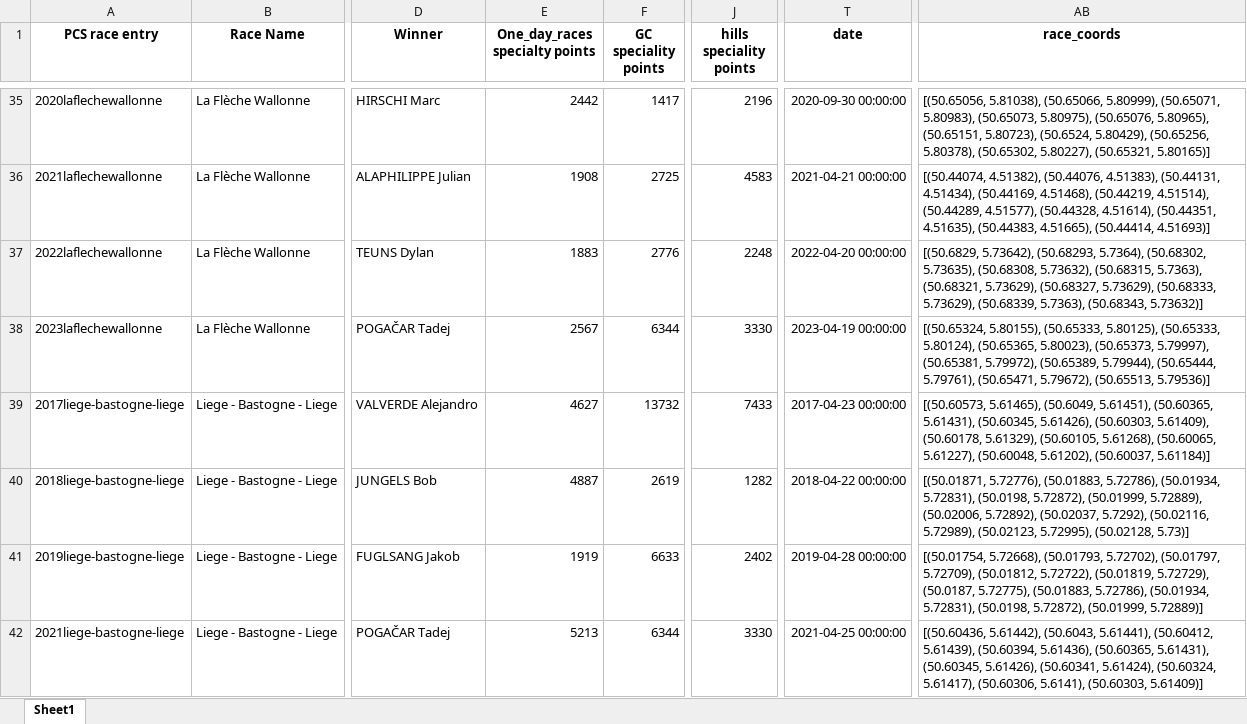
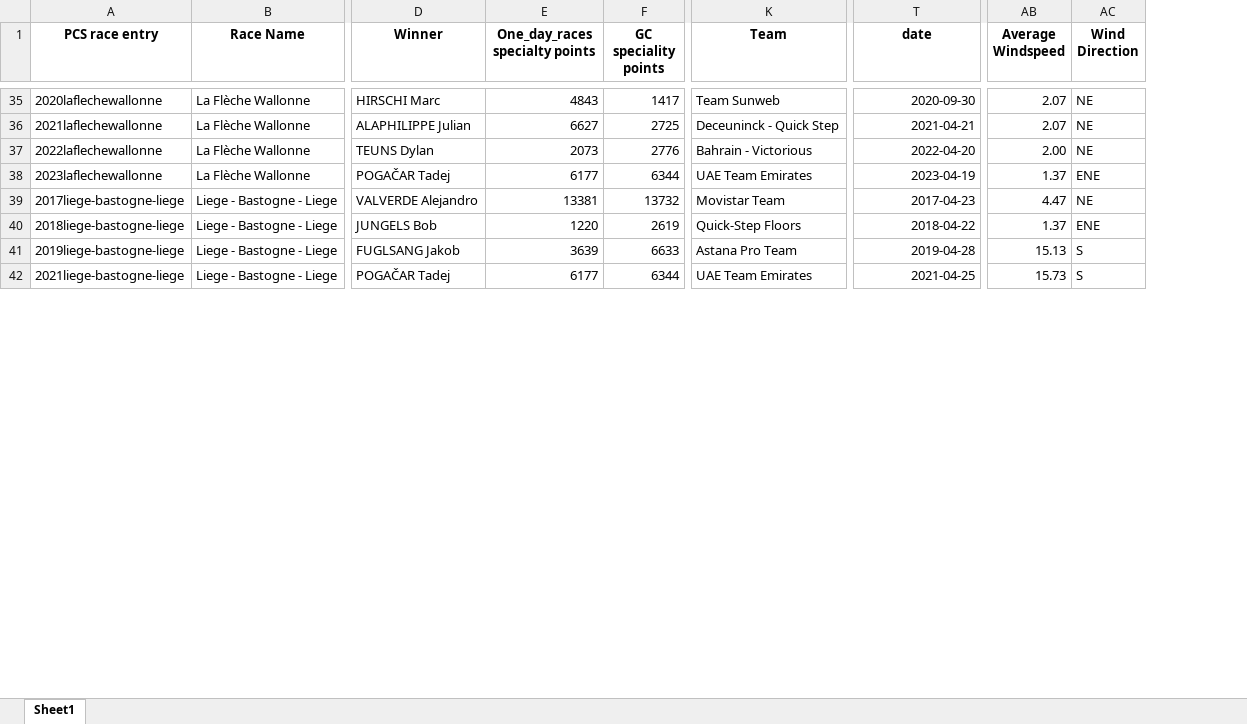
Before and after one commit to mikeriello/Cycling-Monument-Capstone, an Excel workbook: notebooks/baseline_data.xlsx, sheet Sheet1, drawn as a sheet; only a part is shown, gaps mark what is left out; values as stored, in another font and other column widths than the file's, no borders; removed rows and columns are numbered as before the commit, all else as after; the diff covers the shown part only; the diff names each change by its address in the sheet, - before the commit and + after, or states it on an @@ line.

Commit message:
windspeed visuals locked down

```diff
--- a/notebooks/baseline_data.xlsx (sheet Sheet1)
+++ b/notebooks/baseline_data.xlsx (sheet Sheet1)
@@ column J (hills speciality points) hidden, rows 35-42: 2196 | 4583 | 2248 | 3330 | 7433 | 1282 | 2402 | 3330 @@
@@ column K (Team) unhidden, rows 35-42: Team Sunweb | Deceuninck - Quick Step | Bahrain - Victorious | UAE Team Emirates | Movistar Team | Quick-Step Floors | Astana Pro Team | UAE Team Emirates @@
-column AB (race_coords), rows 35-42: [(50.65056, 5.81038), (50.65066, 5.80999), (50.65071, 5.80983), (50.65073, 5.80975), (50.65076, 5.80965), (50.65151, 5.80723), (50.6524, 5.80429), (50.65256, 5.80378), (50.65302, 5.80227), (50.65321, 5.80165)] | [(50.44074, 4.51382), (50.44076, 4.51383), (50.44131, 4.51434), (50.44169, 4.51468), (50.44219, 4.51514), (50.44289, 4.51577), (50.44328, 4.51614), (50.44351, 4.51635), (50.44383, 4.51665), (50.44414, 4.51693)] | [(50.6829, 5.73642), (50.68293, 5.7364), (50.68302, 5.73635), (50.68308, 5.73632), (50.68315, 5.7363), (50.68321, 5.73629), (50.68327, 5.73629), (50.68333, 5.73629), (50.68339, 5.7363), (50.68343, 5.73632)] | [(50.65324, 5.80155), (50.65333, 5.80125), (50.65333, 5.80124), (50.65365, 5.80023), (50.65373, 5.79997), (50.65381, 5.79972), (50.65389, 5.79944), (50.65444, 5.79761), (50.65471, 5.79672), (50.65513, 5.79536)] | [(50.60573, 5.61465), (50.6049, 5.61451), (50.60365, 5.61431), (50.60345, 5.61426), (50.60303, 5.61409), (50.60178, 5.61329), (50.60105, 5.61268), (50.60065, 5.61227), (50.60048, 5.61202), (50.60037, 5.61184)] | [(50.01871, 5.72776), (50.01883, 5.72786), (50.01934, 5.72831), (50.0198, 5.72872), (50.01999, 5.72889), (50.02006, 5.72892), (50.02037, 5.7292), (50.02116, 5.72989), (50.02123, 5.72995), (50.02128, 5.73)] | [(50.01754, 5.72668), (50.01793, 5.72702), (50.01797, 5.72709), (50.01812, 5.72722), (50.01819, 5.72729), (50.0187, 5.72775), (50.01883, 5.72786), (50.01934, 5.72831), (50.0198, 5.72872), (50.01999, 5.72889)] | [(50.60436, 5.61442), (50.6043, 5.61441), (50.60412, 5.61439), (50.60394, 5.61436), (50.60365, 5.61431), (50.60345, 5.61426), (50.60341, 5.61424), (50.60324, 5.61417), (50.60306, 5.6141), (50.60303, 5.61409)]
+column AB (Average Windspeed), rows 35-42: 2.07 | 2.07 | 2.00 | 1.37 | 4.47 | 1.37 | 15.13 | 15.73
+column AC (Wind Direction), rows 35-42: NE | NE | NE | ENE | NE | ENE | S | S
-E35 (One_day_races specialty points): 2442
+E35 (One_day_races specialty points): 4843
-T35 (date): 2020-09-30 00:00:00
+T35 (date): 2020-09-30
-E36 (One_day_races specialty points): 1908
+E36 (One_day_races specialty points): 6627
-T36 (date): 2021-04-21 00:00:00
+T36 (date): 2021-04-21
-E37 (One_day_races specialty points): 1883
+E37 (One_day_races specialty points): 2073
-T37 (date): 2022-04-20 00:00:00
+T37 (date): 2022-04-20
-E38 (One_day_races specialty points): 2567
+E38 (One_day_races specialty points): 6177
-T38 (date): 2023-04-19 00:00:00
+T38 (date): 2023-04-19
-E39 (One_day_races specialty points): 4627
+E39 (One_day_races specialty points): 13381
-T39 (date): 2017-04-23 00:00:00
+T39 (date): 2017-04-23
-E40 (One_day_races specialty points): 4887
+E40 (One_day_races specialty points): 1220
-T40 (date): 2018-04-22 00:00:00
+T40 (date): 2018-04-22
-E41 (One_day_races specialty points): 1919
+E41 (One_day_races specialty points): 3639
-T41 (date): 2019-04-28 00:00:00
+T41 (date): 2019-04-28
-E42 (One_day_races specialty points): 5213
+E42 (One_day_races specialty points): 6177
-T42 (date): 2021-04-25 00:00:00
+T42 (date): 2021-04-25
```
Also changed, not shown: 1 added row, 181 edited cells and cell formats elsewhere in this sheet, notebooks/terrain_data.xlsx, 6 other files.
